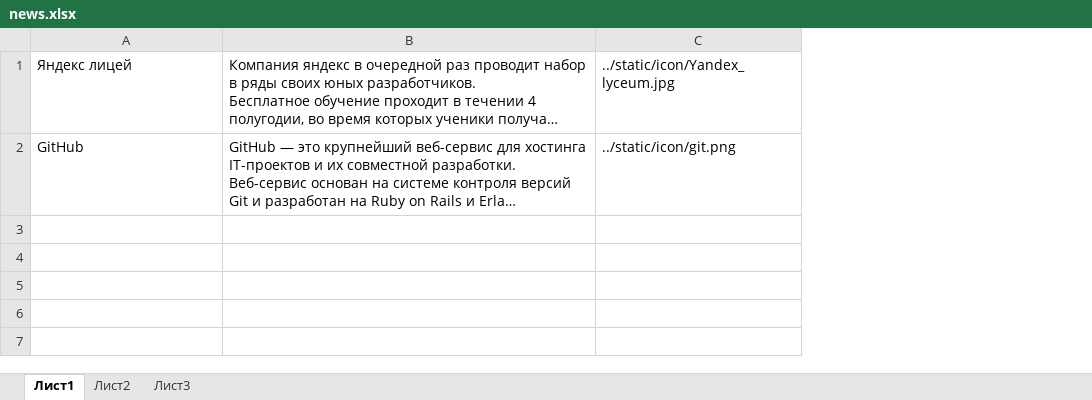
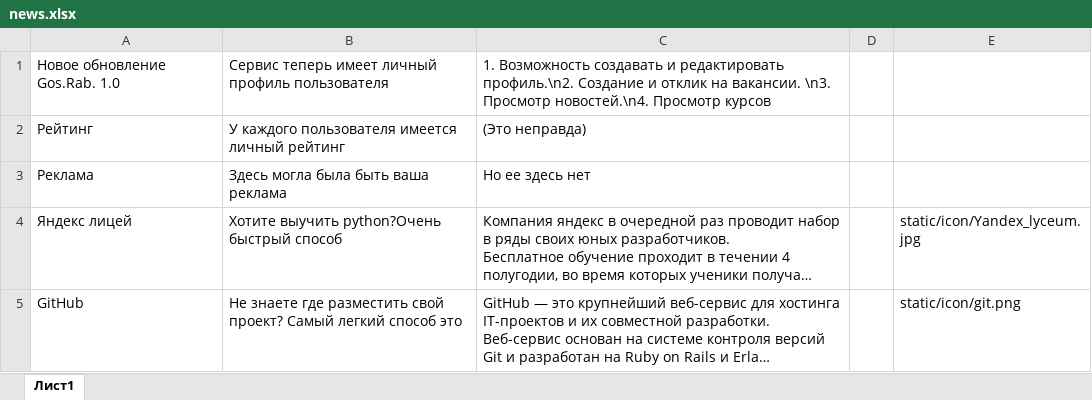
Before and after one commit to AlexandrovRoman/GosRab, an Excel workbook: test_models/news.xlsx, sheet Лист1, drawn as a sheet; long unchanged cells end in …; values as stored, in another font and other column widths than the file's, no borders; removed rows and columns are numbered as before the commit, all else as after; the diff names each change by its address in the sheet, - before the commit and + after, or states it on an @@ line.

```diff
--- a/test_models/news.xlsx (sheet Лист1)
+++ b/test_models/news.xlsx (sheet Лист1)
-sheet tab: Лист2
-sheet tab: Лист3
+column B, rows 4-5: Хотите выучить python?Очень быстрый способ | Не знаете где разместить свой проект? Самый легкий способ это
-column C, rows 1-2: ../static/icon/Yandex_lyceum.jpg | ../static/icon/git.png
+column D, empty
+column E, rows 4-5: static/icon/Yandex_lyceum.jpg | static/icon/git.png
+row 1: Новое обновление Gos.Rab. 1.0 | Сервис теперь имеет личный профиль пользователя | 1. Возможность создавать и редактировать профиль.\n2. Создание и отклик на вакансии. \n3. Просмотр новостей.\n4. Просмотр курсов
+row 2: Рейтинг | У каждого пользователя имеется личный рейтинг | (Это неправда)
+row 3: Реклама | Здесь могла была быть ваша реклама | Но ее здесь нет
```
Also changed, not shown: test_models/hot_news.xlsx, 10 other files.
